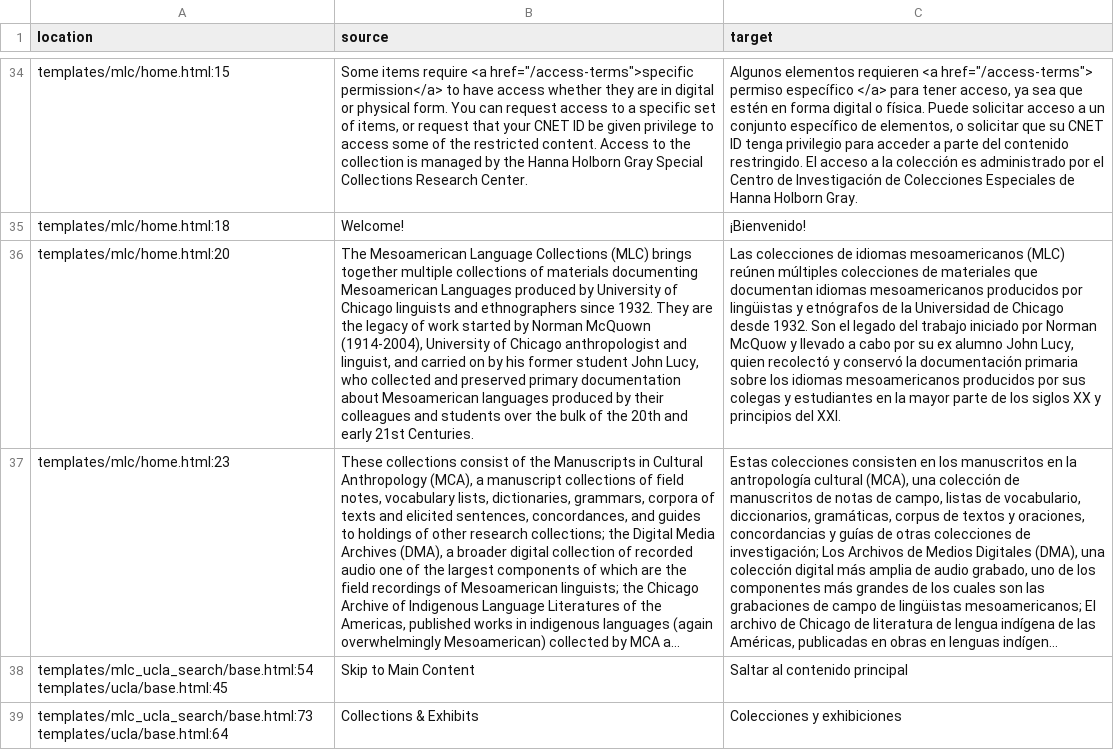
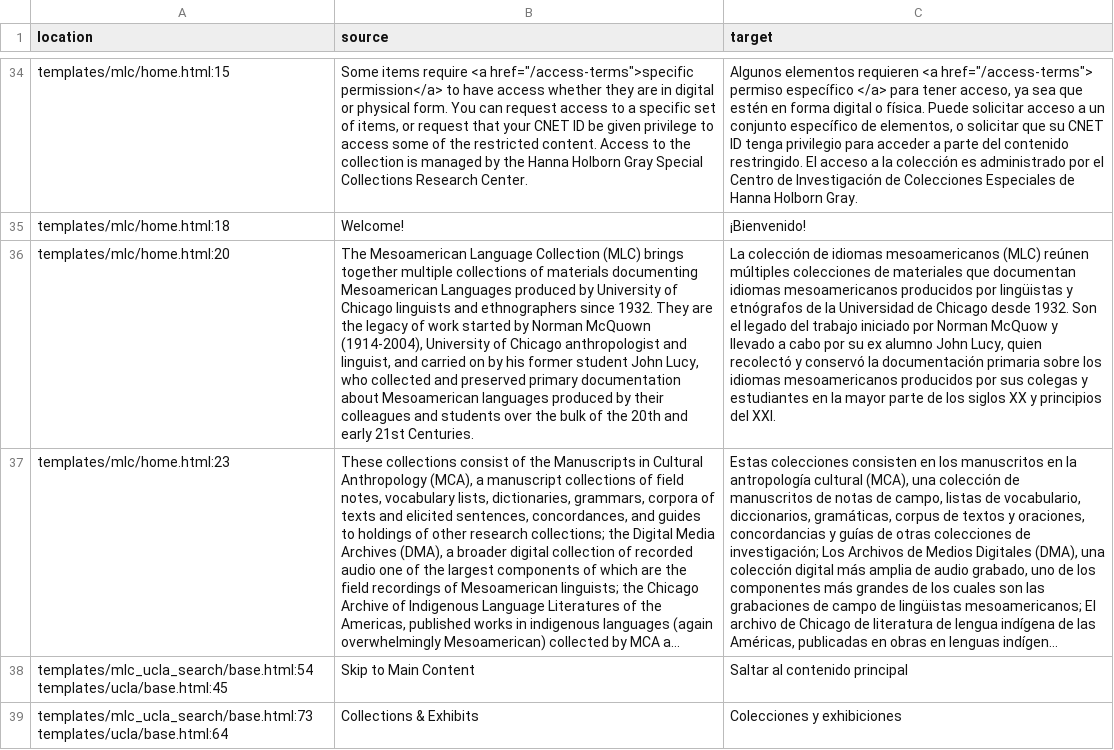
Before and after one commit to uchicago-library/mlc_ucla, a CSV file: translations-csv/messages-translated.csv, drawn as a sheet; only a part is shown, gaps mark what is left out; long unchanged cells end in …; the diff names each change by its address in the sheet, - before the commit and + after, or states it on an @@ line.

```diff
--- a/translations-csv/messages-translated.csv
+++ b/translations-csv/messages-translated.csv
-B36 (source): …Mesoamerican Language Collections (MLC) brings…
+B36 (source): …Mesoamerican Language Collection (MLC) brings…
-C36 (target): Las colecciones de idiomas…
+C36 (target): La colección de idiomas…
```
Also changed, not shown: translations-csv/messages-to-translate.csv, 7 other files.
